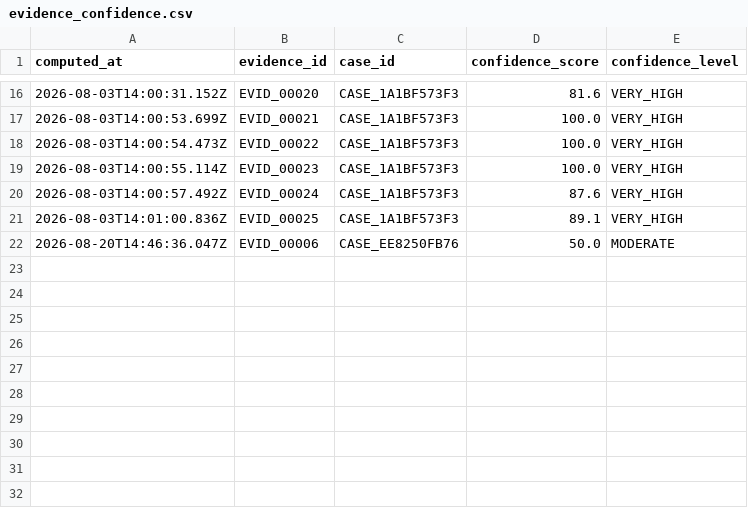
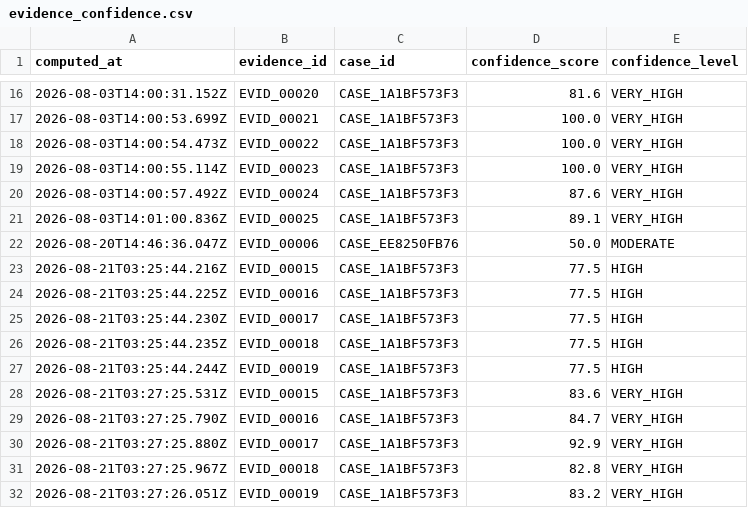
Before and after one commit to sushant347/Cybercrime-Investigation-Intelligence-System, a CSV file: evidence_ocr_engine/storage/forensics/evidence_confidence.csv, drawn as a sheet; only a part is shown, gaps mark what is left out.

```diff
--- a/evidence_ocr_engine/storage/forensics/evidence_confidence.csv
+++ b/evidence_ocr_engine/storage/forensics/evidence_confidence.csv
@@ -22 +22,11 @@ computed_at,evidence_id,case_id,confidence_score,confidence_level
 2026-08-20T14:46:36.047Z,EVID_00006,CASE_EE8250FB76,50.0,MODERATE
+2026-08-21T03:25:44.216Z,EVID_00015,CASE_1A1BF573F3,77.5,HIGH
+2026-08-21T03:25:44.225Z,EVID_00016,CASE_1A1BF573F3,77.5,HIGH
+2026-08-21T03:25:44.230Z,EVID_00017,CASE_1A1BF573F3,77.5,HIGH
+2026-08-21T03:25:44.235Z,EVID_00018,CASE_1A1BF573F3,77.5,HIGH
+2026-08-21T03:25:44.244Z,EVID_00019,CASE_1A1BF573F3,77.5,HIGH
+2026-08-21T03:27:25.531Z,EVID_00015,CASE_1A1BF573F3,83.6,VERY_HIGH
+2026-08-21T03:27:25.790Z,EVID_00016,CASE_1A1BF573F3,84.7,VERY_HIGH
+2026-08-21T03:27:25.880Z,EVID_00017,CASE_1A1BF573F3,92.9,VERY_HIGH
+2026-08-21T03:27:25.967Z,EVID_00018,CASE_1A1BF573F3,82.8,VERY_HIGH
+2026-08-21T03:27:26.051Z,EVID_00019,CASE_1A1BF573F3,83.2,VERY_HIGH
```
Also changed, not shown: evidence_ocr_engine/storage/forensics/file_fingerprints.csv, evidence_ocr_engine/storage/investigation/investigation_audit_log.csv, 4 other files.
